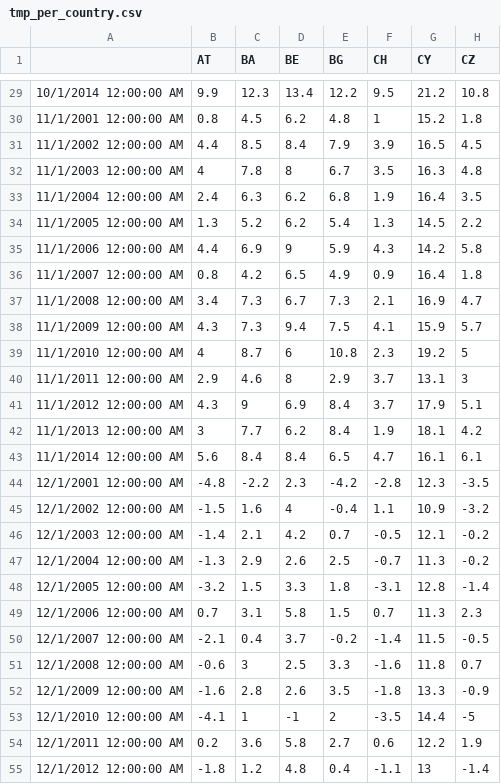
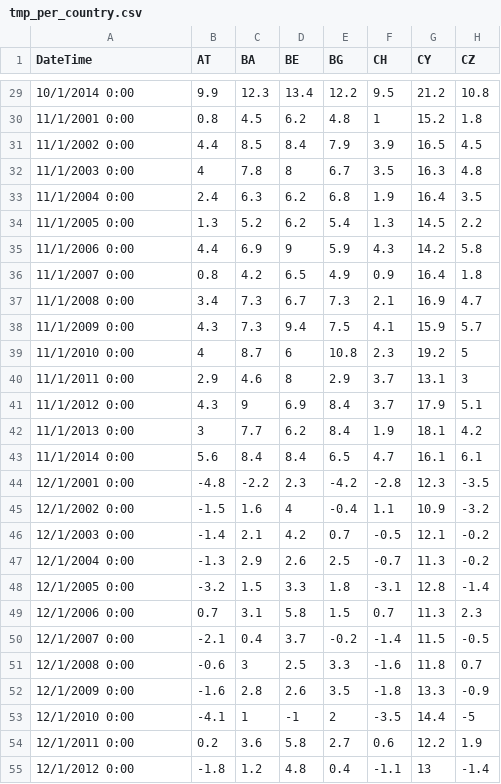
Before and after one commit to annaptasznik/EE555-FinalProject, a CSV file: tmp_per_country.csv, drawn as a sheet; only a part is shown, gaps mark what is left out; the diff covers the shown part only; the diff names each change by its address in the sheet, - before the commit and + after, or states it on an @@ line.

```diff
--- a/tmp_per_country.csv
+++ b/tmp_per_country.csv
-A1: (empty)
+A1: DateTime
-A29 (DateTime): 10/1/2014 12:00:00 AM
+A29 (DateTime): 10/1/2014 0:00
-A30 (DateTime): 11/1/2001 12:00:00 AM
+A30 (DateTime): 11/1/2001 0:00
-A31 (DateTime): 11/1/2002 12:00:00 AM
+A31 (DateTime): 11/1/2002 0:00
-A32 (DateTime): 11/1/2003 12:00:00 AM
+A32 (DateTime): 11/1/2003 0:00
-A33 (DateTime): 11/1/2004 12:00:00 AM
+A33 (DateTime): 11/1/2004 0:00
-A34 (DateTime): 11/1/2005 12:00:00 AM
+A34 (DateTime): 11/1/2005 0:00
-A35 (DateTime): 11/1/2006 12:00:00 AM
+A35 (DateTime): 11/1/2006 0:00
-A36 (DateTime): 11/1/2007 12:00:00 AM
+A36 (DateTime): 11/1/2007 0:00
-A37 (DateTime): 11/1/2008 12:00:00 AM
+A37 (DateTime): 11/1/2008 0:00
-A38 (DateTime): 11/1/2009 12:00:00 AM
+A38 (DateTime): 11/1/2009 0:00
-A39 (DateTime): 11/1/2010 12:00:00 AM
+A39 (DateTime): 11/1/2010 0:00
-A40 (DateTime): 11/1/2011 12:00:00 AM
+A40 (DateTime): 11/1/2011 0:00
-A41 (DateTime): 11/1/2012 12:00:00 AM
+A41 (DateTime): 11/1/2012 0:00
-A42 (DateTime): 11/1/2013 12:00:00 AM
+A42 (DateTime): 11/1/2013 0:00
-A43 (DateTime): 11/1/2014 12:00:00 AM
+A43 (DateTime): 11/1/2014 0:00
-A44 (DateTime): 12/1/2001 12:00:00 AM
+A44 (DateTime): 12/1/2001 0:00
-A45 (DateTime): 12/1/2002 12:00:00 AM
+A45 (DateTime): 12/1/2002 0:00
-A46 (DateTime): 12/1/2003 12:00:00 AM
+A46 (DateTime): 12/1/2003 0:00
-A47 (DateTime): 12/1/2004 12:00:00 AM
+A47 (DateTime): 12/1/2004 0:00
-A48 (DateTime): 12/1/2005 12:00:00 AM
+A48 (DateTime): 12/1/2005 0:00
-A49 (DateTime): 12/1/2006 12:00:00 AM
+A49 (DateTime): 12/1/2006 0:00
-A50 (DateTime): 12/1/2007 12:00:00 AM
+A50 (DateTime): 12/1/2007 0:00
-A51 (DateTime): 12/1/2008 12:00:00 AM
+A51 (DateTime): 12/1/2008 0:00
-A52 (DateTime): 12/1/2009 12:00:00 AM
+A52 (DateTime): 12/1/2009 0:00
-A53 (DateTime): 12/1/2010 12:00:00 AM
+A53 (DateTime): 12/1/2010 0:00
-A54 (DateTime): 12/1/2011 12:00:00 AM
+A54 (DateTime): 12/1/2011 0:00
-A55 (DateTime): 12/1/2012 12:00:00 AM
+A55 (DateTime): 12/1/2012 0:00
```
Also changed, not shown: 141 edited cells elsewhere in this file, 1 other file.
